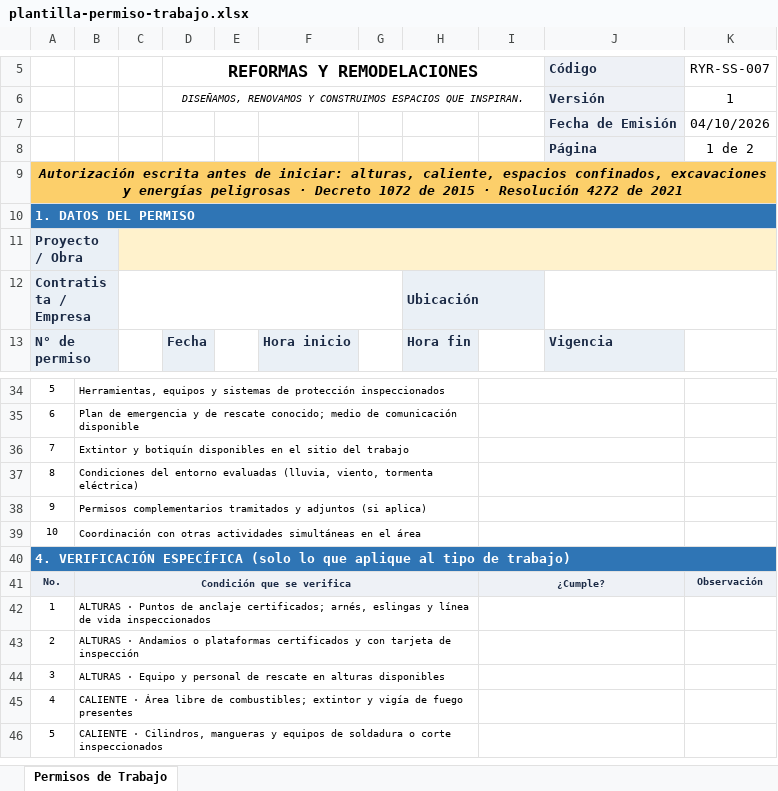
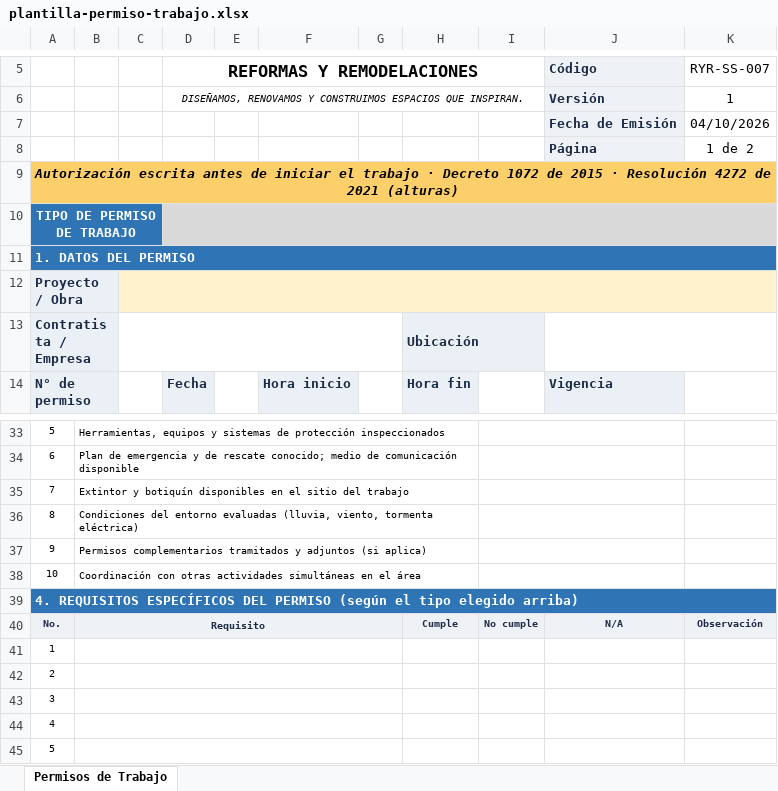
Before and after one commit to hfhr2016-debug/formulario-obra, an Excel workbook: public/plantilla-permiso-trabajo.xlsx, sheet Permisos de Trabajo, drawn as a sheet; only a part is shown, gaps mark what is left out; values as stored, in another font and other column widths than the file's, no borders; charts and pictures not drawn; removed rows and columns are numbered as before the commit, all else as after; the diff covers the shown part only; the diff names each change by its address in the sheet, - before the commit and + after, or states it on an @@ line.

Commit message:
Add files via upload

```diff
--- a/public/plantilla-permiso-trabajo.xlsx (sheet Permisos de Trabajo)
+++ b/public/plantilla-permiso-trabajo.xlsx (sheet Permisos de Trabajo)
-A9: …antes de iniciar: alturas, caliente, espacios confinados, excavaciones y energías peligrosas · Decreto 1072 de 2015 · Resolución 4272 de 2021
+A9: …antes de iniciar el trabajo · Decreto 1072 de 2015 · Resolución 4272 de 2021 (alturas)
+row 10: TIPO DE PERMISO DE TRABAJO
-A39: 4. VERIFICACIÓN ESPECÍFICA (solo lo que aplique al tipo de trabajo)
+A39: 4. REQUISITOS ESPECÍFICOS DEL PERMISO (según el tipo elegido arriba)
-B40: Condición que se verifica
+B40: Requisito
-B41:H41 merged
+B40:G40 merged
-H40: (empty)
+H40: Cumple
-H40 fill: none
+H40 fill: #EEF1F6
-I40: ¿Cumple?
+I40: No cumple
-I41:J41 merged
-J40 (Código): (empty)
+J40 (Código): N/A
-J40 fill: none
+J40 fill: #EEF1F6
-B41: ALTURAS · Puntos de anclaje certificados; arnés, eslingas y línea de vida inspeccionados
+B41: (empty)
-B42:H42 merged
+B41:G41 merged
-I42:J42 merged
-B42: ALTURAS · Andamios o plataformas certificados y con tarjeta de inspección
+B42: (empty)
-B43:H43 merged
+B42:G42 merged
-I43:J43 merged
-B43: ALTURAS · Equipo y personal de rescate en alturas disponibles
+B43: (empty)
-B44:H44 merged
+B43:G43 merged
-I44:J44 merged
-B44: CALIENTE · Área libre de combustibles; extintor y vigía de fuego presentes
+B44: (empty)
-B45:H45 merged
+B44:G44 merged
-I45:J45 merged
-B45: CALIENTE · Cilindros, mangueras y equipos de soldadura o corte inspeccionados
+B45: (empty)
-B46:H46 merged
+B45:G45 merged
-I46:J46 merged
```
Also changed, not shown: 1 added row, 5 removed rows, 9 edited cells and merged cells elsewhere in this sheet, charts or pictures.
